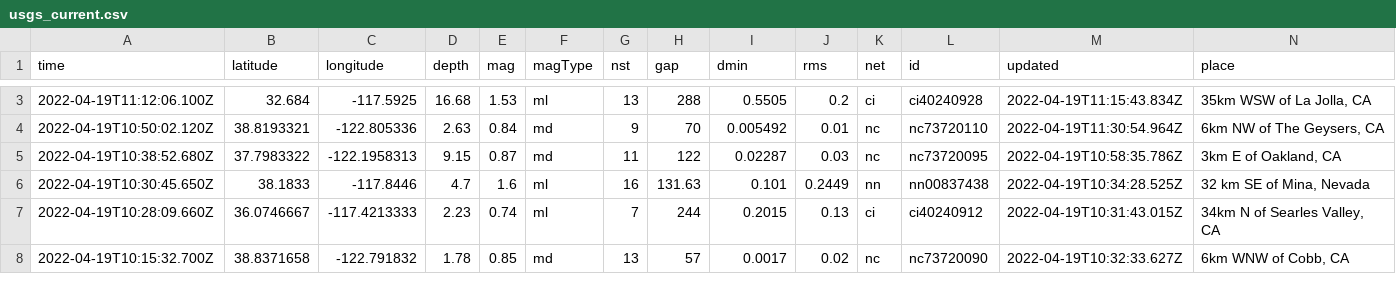
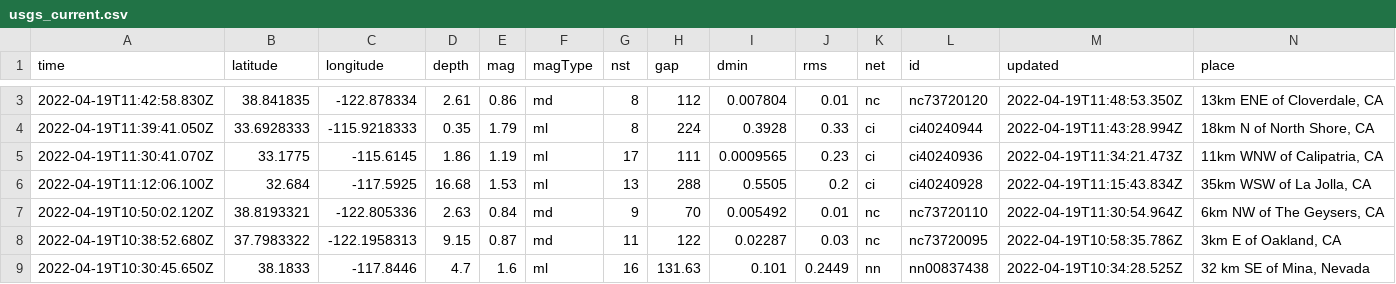
Before and after one commit to jemory/nicar22-github-actions-test, a CSV file: usgs_current.csv, drawn as a sheet; only a part is shown, gaps mark what is left out; the shorter side is filled out with more unchanged rows; rows hold the shown columns only; the diff covers the shown part only; the diff names each change by its address in the sheet, - before the commit and + after, or states it on an @@ line.

```diff
--- a/usgs_current.csv
+++ b/usgs_current.csv
+row 3: 2022-04-19T11:42:58.830Z | 38.841835 | -122.878334 | 2.61 | 0.86 | md | 8 | 112 | 0.007804 | 0.01 | nc | nc73720120 | 2022-04-19T11:48:53.350Z | 13km ENE of Cloverdale, CA
+row 4: 2022-04-19T11:39:41.050Z | 33.6928333 | -115.9218333 | 0.35 | 1.79 | ml | 8 | 224 | 0.3928 | 0.33 | ci | ci40240944 | 2022-04-19T11:43:28.994Z | 18km N of North Shore, CA
+row 5: 2022-04-19T11:30:41.070Z | 33.1775 | -115.6145 | 1.86 | 1.19 | ml | 17 | 111 | 0.0009565 | 0.23 | ci | ci40240936 | 2022-04-19T11:34:21.473Z | 11km WNW of Calipatria, CA
```
Also changed, not shown: 1 added row, 4 removed rows and 7 edited cells elsewhere in this file, 1 other file.
